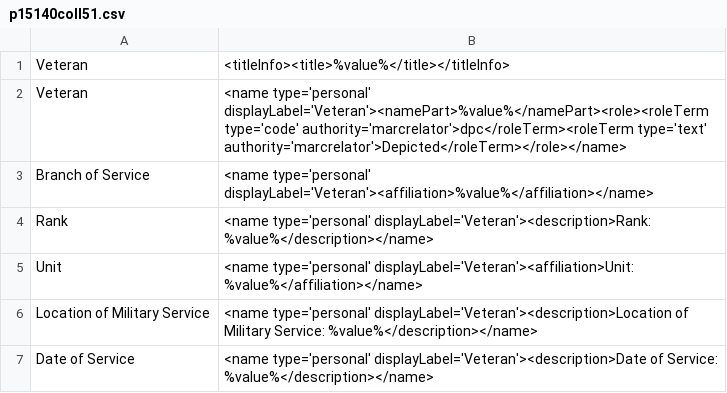
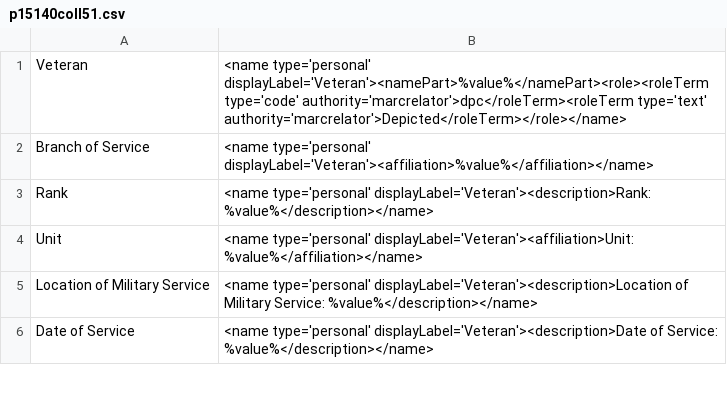
Before and after one commit to lsulibraries/cDM_to_mods, a CSV file: mappings_files/p15140coll51.csv, drawn as a sheet; only a part is shown.

Commit message:
remove unnecessary line

```diff
--- a/mappings_files/p15140coll51.csv
+++ b/mappings_files/p15140coll51.csv
@@ -1,2 +1 @@
-Veteran,"<titleInfo><title>%value%</title></titleInfo>"
 Veteran,"<name type='personal' displayLabel='Veteran'><namePart>%value%</namePart><role><roleTerm type='code' authority='marcrelator'>dpc</roleTerm><roleTerm type='text' authority='marcrelator'>Depicted</roleTerm></role></name>"
```
